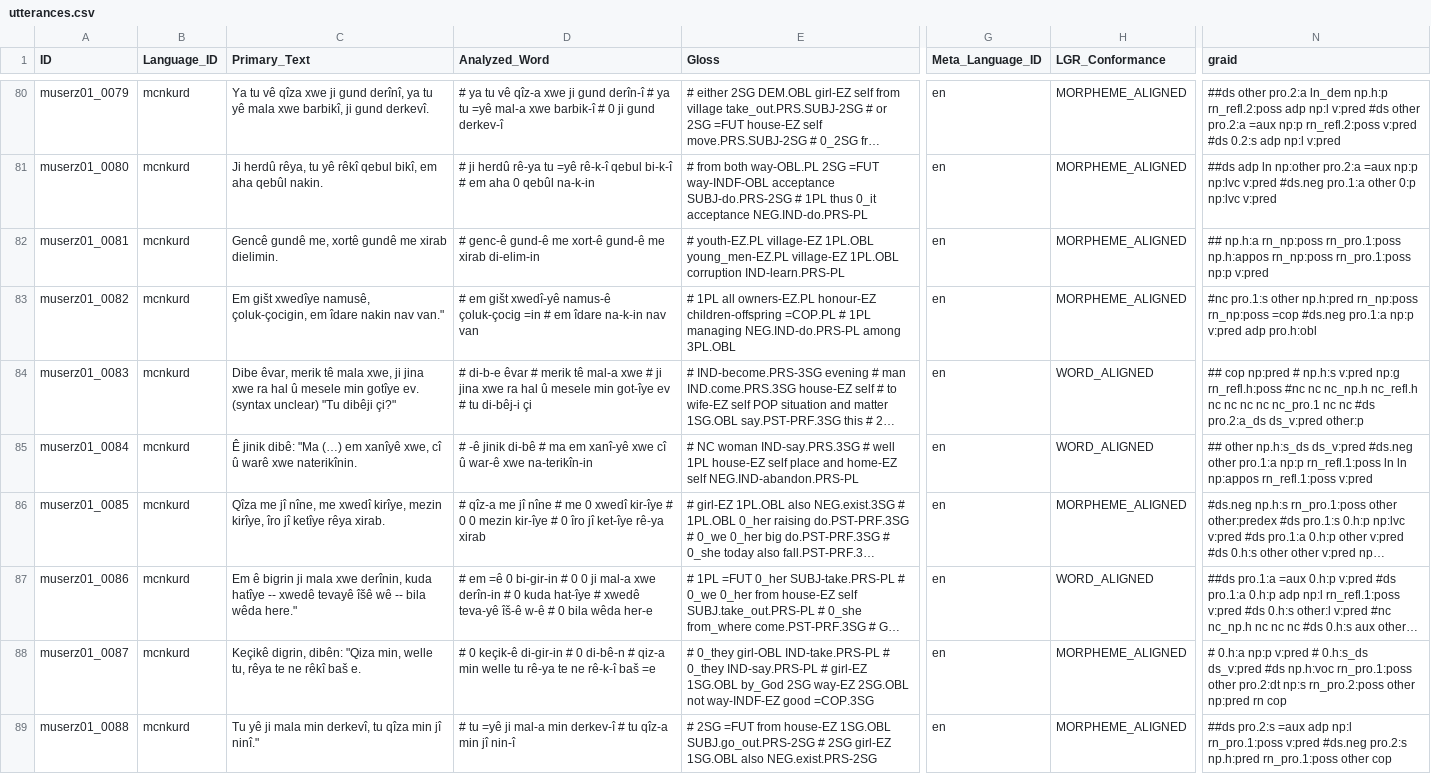
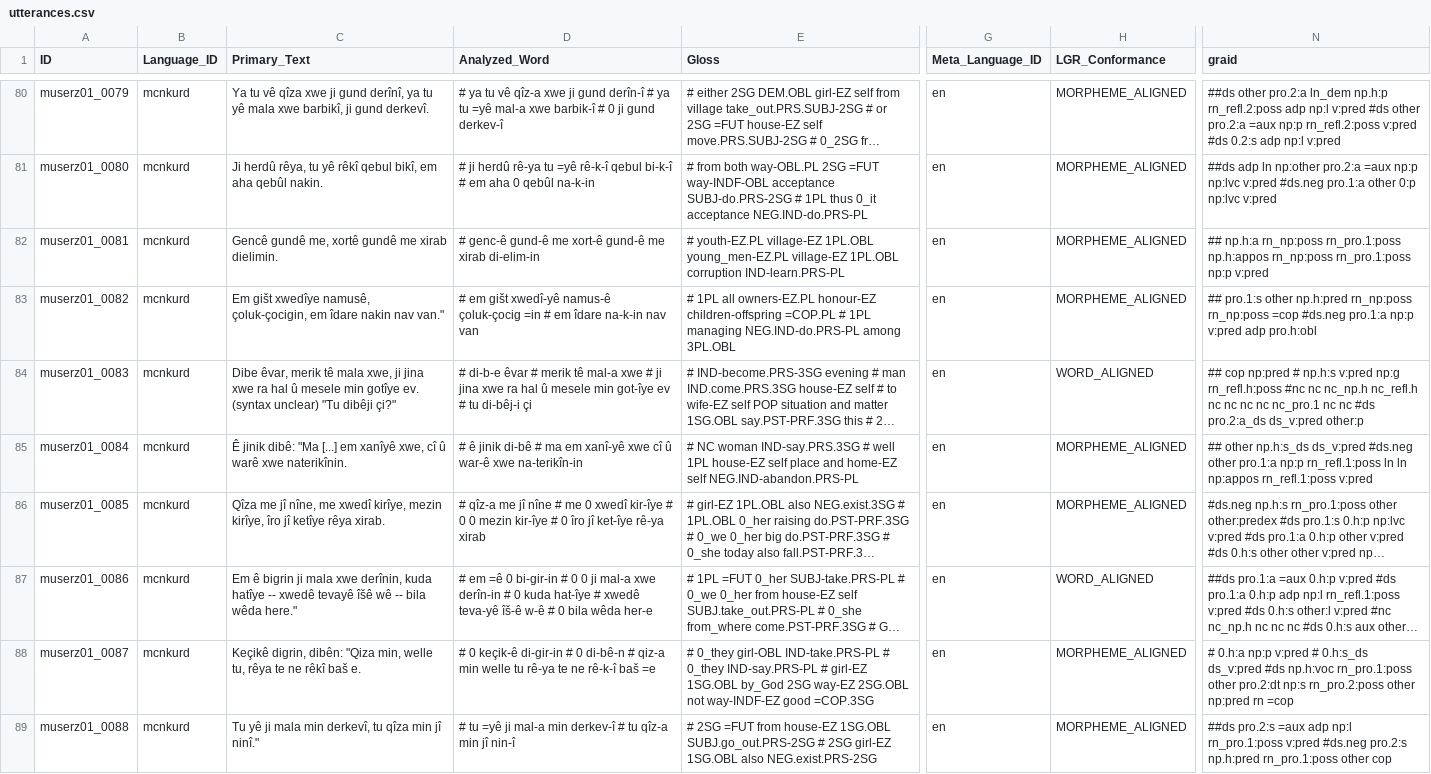
Before and after one commit to Multi-CAST/mcnkurd, a CSV file: cldf/utterances.csv, drawn as a sheet; only a part is shown, gaps mark what is left out; long unchanged cells end in …; the diff covers the shown part only; the diff names each change by its address in the sheet, - before the commit and + after, or states it on an @@ line.

```diff
--- a/cldf/utterances.csv
+++ b/cldf/utterances.csv
-N83 (graid): #nc pro.1:s other…
+N83 (graid): ## pro.1:s other…
-C85 (Primary_Text): …dibê: "Ma (…) em xanîyê…
+C85 (Primary_Text): …dibê: "Ma [...] em xanîyê…
-D85 (Analyzed_Word): # -ê jinik di-bê…
+D85 (Analyzed_Word): # ê jinik di-bê…
-H85 (LGR_Conformance): WORD_ALIGNED
+H85 (LGR_Conformance): MORPHEME_ALIGNED
-N88 (graid): …np:pred rn cop
+N88 (graid): …np:pred rn =cop
```
Also changed, not shown: 44 edited cells elsewhere in this file, cldf/media.csv, cldf/media/mc_nkurd_muserz01.tsv, 14 other files.
